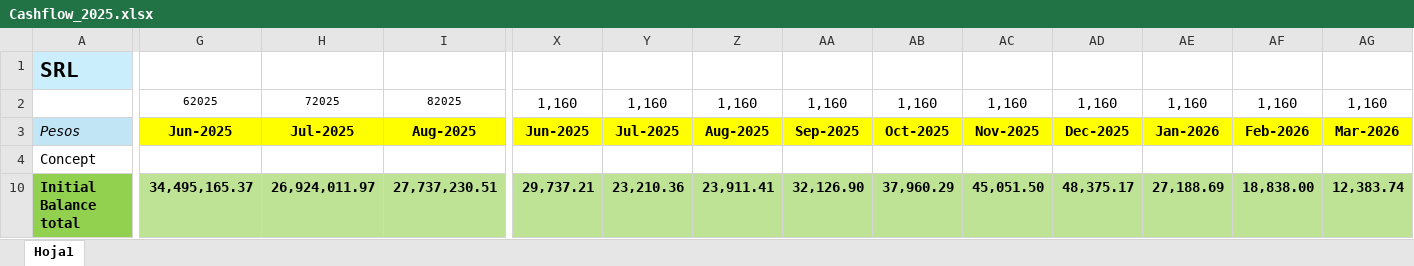
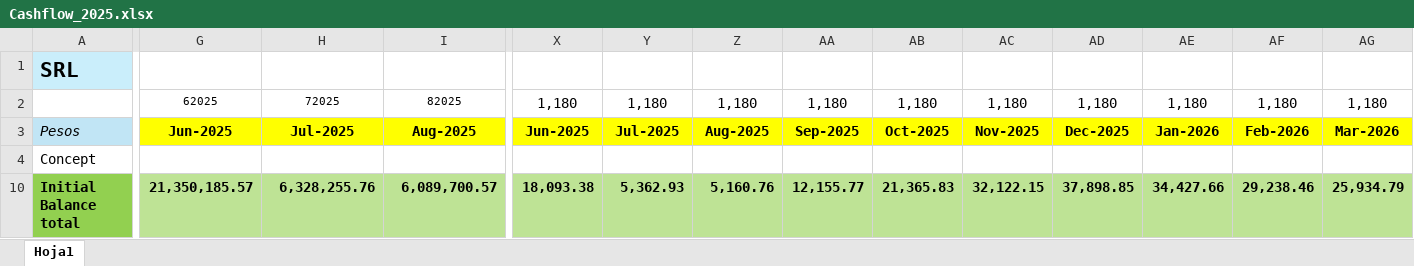
Before and after one commit to diegoavarela/warren, an Excel workbook: Vortex/Cashflow_2025.xlsx, sheet Hoja1, drawn as a sheet; only a part is shown, gaps mark what is left out; values as stored, in another font and other column widths than the file's, no borders; the diff covers the shown part only; the diff names each change by its address in the sheet, - before the commit and + after, or states it on an @@ line.

```diff
--- a/Vortex/Cashflow_2025.xlsx (sheet Hoja1)
+++ b/Vortex/Cashflow_2025.xlsx (sheet Hoja1)
-X2: 1,160
+X2: 1,180
-Y2: 1,160
+Y2: 1,180
-Z2: 1,160
+Z2: 1,180
-AA2: 1,160
+AA2: 1,180
-AB2: 1,160
+AB2: 1,180
-AC2: 1,160
+AC2: 1,180
-AD2: 1,160
+AD2: 1,180
-AE2: 1,160
+AE2: 1,180
-AF2: 1,160
+AF2: 1,180
-AG2: 1,160
+AG2: 1,180
-G10: 34,495,165.37
+G10: 21,350,185.57
-H10: 26,924,011.97
+H10: 6,328,255.76
-I10: 27,737,230.51
+I10: 6,089,700.57
-X10: 29,737.21
+X10: 18,093.38
-Y10: 23,210.36
+Y10: 5,362.93
-Z10: 23,911.41
+Z10: 5,160.76
-AA10: 32,126.90
+AA10: 12,155.77
-AB10: 37,960.29
+AB10: 21,365.83
-AC10: 45,051.50
+AC10: 32,122.15
-AD10: 48,375.17
+AD10: 37,898.85
-AE10: 27,188.69
+AE10: 34,427.66
-AF10: 18,838.00
+AF10: 29,238.46
-AG10: 12,383.74
+AG10: 25,934.79
```
Also changed, not shown: 26 removed rows, 716 edited cells and cell formats elsewhere in this sheet, hidden cells, 28 other files.
